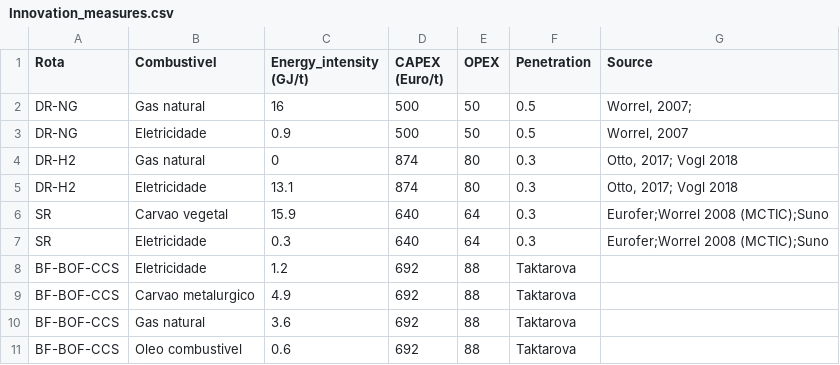
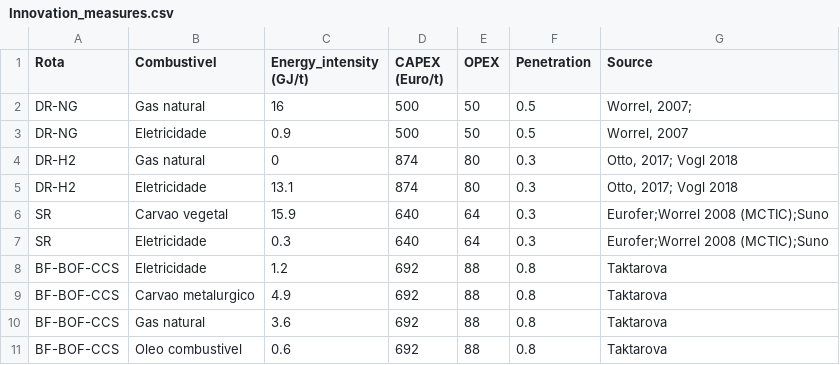
Before and after one commit to ottohebeda/Iron-and-steel-model, a CSV file: Innovation_measures.csv, drawn as a sheet.

Commit message:
Update Innovation_measures.csv

```diff
--- a/Innovation_measures.csv
+++ b/Innovation_measures.csv
@@ -7,5 +7,5 @@ SR,Carvao vegetal,15.9,640,64,0.3,"Eurofer;Worrel 2008 (MCTIC);Suno"
 SR,Eletricidade, 0.3,640,64,0.3,"Eurofer;Worrel 2008 (MCTIC);Suno"
-BF-BOF-CCS,Eletricidade, 1.2,692,88,"Taktarova"
-BF-BOF-CCS,Carvao metalurgico, 4.9,692,88,"Taktarova"
-BF-BOF-CCS,Gas natural, 3.6,692,88,"Taktarova"
-BF-BOF-CCS,Oleo combustivel, 0.6,692,88,"Taktarova"
+BF-BOF-CCS,Eletricidade, 1.2,692,88,0.8,"Taktarova"
+BF-BOF-CCS,Carvao metalurgico, 4.9,692,88,0.8,"Taktarova"
+BF-BOF-CCS,Gas natural, 3.6,692,88,0.8,"Taktarova"
+BF-BOF-CCS,Oleo combustivel, 0.6,692,88,0.8,"Taktarova"
```
